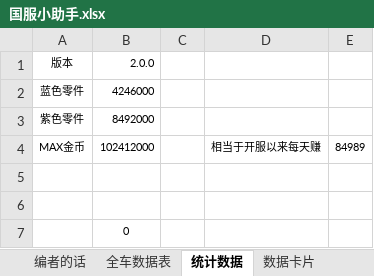
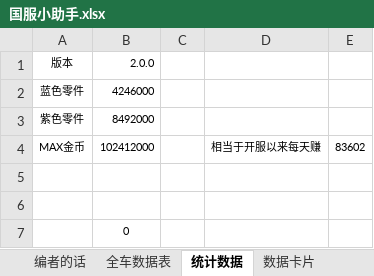
Before and after one commit to a9helper/a9-data, an Excel workbook: 国服小助手.xlsx, sheet 统计数据, drawn as a sheet; values as stored, in another font and other column widths than the file's, no borders; the diff names each change by its address in the sheet, - before the commit and + after, or states it on an @@ line.

```diff
--- a/国服小助手.xlsx (sheet 统计数据)
+++ b/国服小助手.xlsx (sheet 统计数据)
-E4: 84989
+E4: 83602
```
Also changed, not shown: sheet 全车数据表, sheet 数据卡片, 国际服小助手.xlsx, 生涯地图.xlsx.
